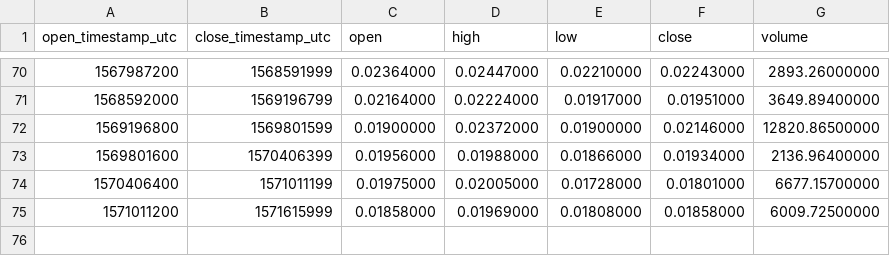
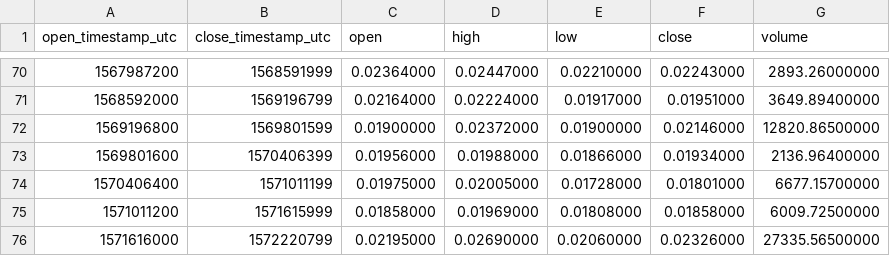
Before and after one commit to cryptobigbro/binance-ZENETH, a CSV file: binance-ZENETH-1w.csv, drawn as a sheet; only a part is shown, gaps mark what is left out.

```diff
--- a/binance-ZENETH-1w.csv
+++ b/binance-ZENETH-1w.csv
@@ -75 +75,2 @@ open_timestamp_utc,close_timestamp_utc,open,high,low,close,volume
 1571011200,1571615999,0.01858000,0.01969000,0.01808000,0.01858000,6009.72500000
+1571616000,1572220799,0.02195000,0.02690000,0.02060000,0.02326000,27335.56500000
```
Also changed, not shown: binance-ZENETH-1d.csv, binance-ZENETH-1h.csv.
